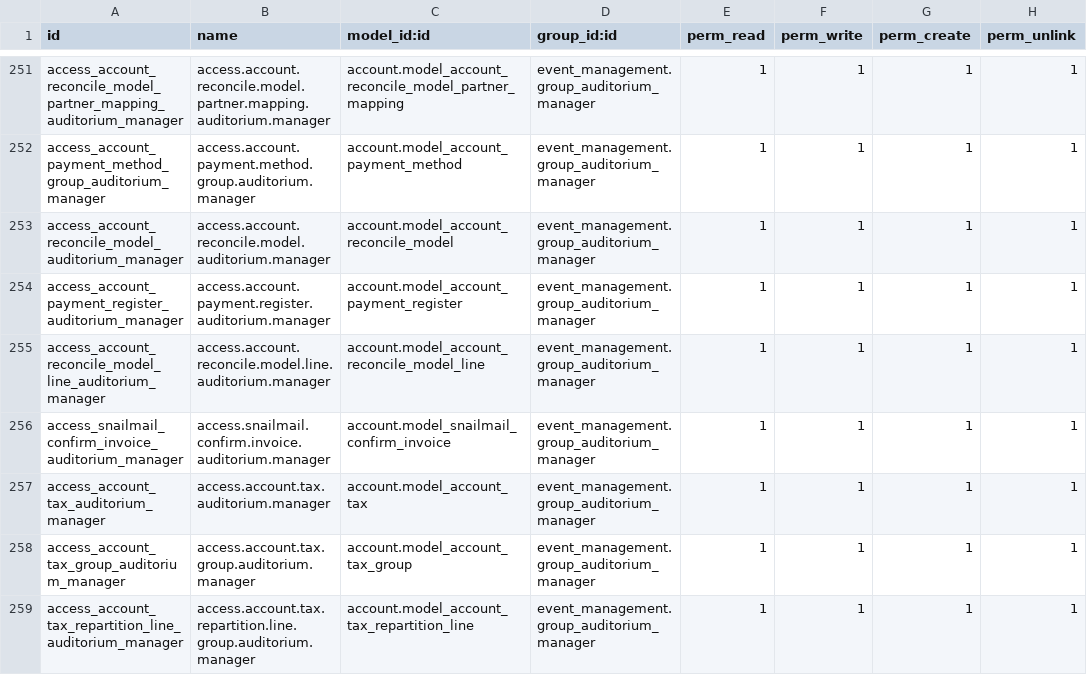
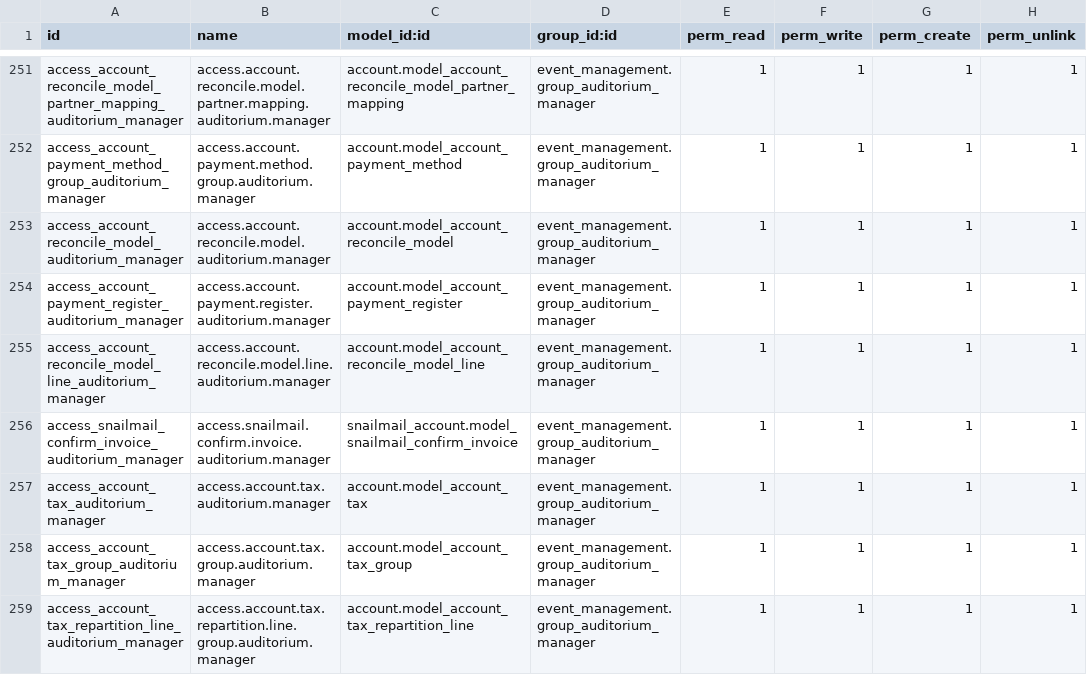
Before and after one commit to HARSHA-REJU/Event_Management, a CSV file: event_management/security/ir.model.access.csv, drawn as a sheet; only a part is shown, gaps mark what is left out.

Commit message:
"event_management 16/03"

```diff
--- a/event_management/security/ir.model.access.csv
+++ b/event_management/security/ir.model.access.csv
@@ -255,3 +255,3 @@ access_account_payment_register_auditorium_manager,access.account.payment.regist
 access_account_reconcile_model_line_auditorium_manager,access.account.reconcile.model.line.auditorium.manager,account.model_account_reconcile_model_line,event_management.group_auditorium_manager,1,1,1,1
-access_snailmail_confirm_invoice_auditorium_manager,access.snailmail.confirm.invoice.auditorium.manager,account.model_snailmail_confirm_invoice,event_management.group_auditorium_manager,1,1,1,1
+access_snailmail_confirm_invoice_auditorium_manager,access.snailmail.confirm.invoice.auditorium.manager,snailmail_account.model_snailmail_confirm_invoice,event_management.group_auditorium_manager,1,1,1,1
 access_account_tax_auditorium_manager,access.account.tax.auditorium.manager,account.model_account_tax,event_management.group_auditorium_manager,1,1,1,1
```
